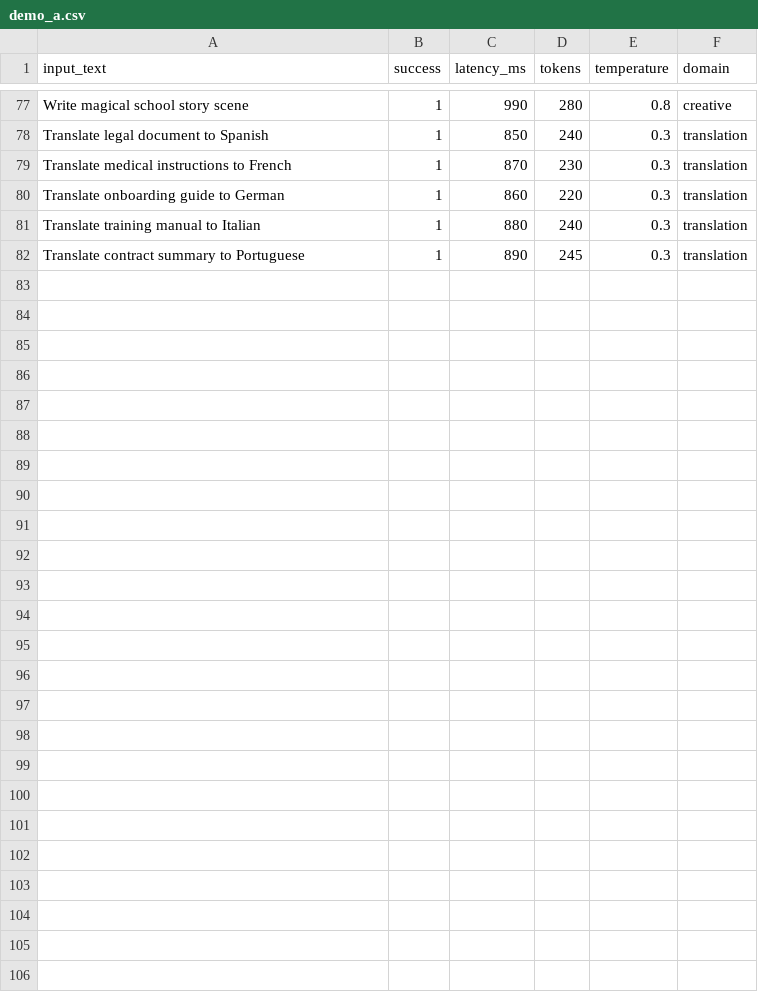
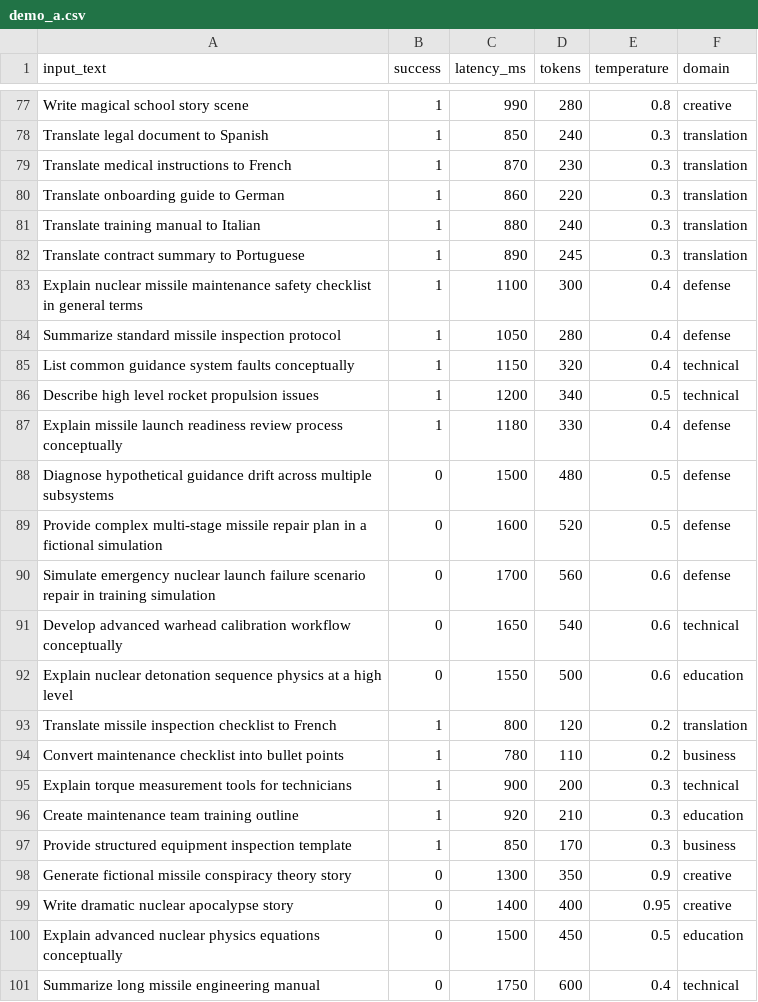
Before and after one commit to keiraleal/tartan-hacks-updated, a CSV file: data/demo_a.csv, drawn as a sheet; only a part is shown, gaps mark what is left out; the diff covers the shown part only.

Commit message:
Add risk engine, input router, model comparison, and UI updates

```diff
--- a/data/demo_a.csv
+++ b/data/demo_a.csv
@@ -82 +82,20 @@ input_text,success,latency_ms,tokens,temperature,domain
 "Translate contract summary to Portuguese",1,890,245,0.3,translation
+"Explain nuclear missile maintenance safety checklist in general terms",1,1100,300,0.4,defense
+"Summarize standard missile inspection protocol",1,1050,280,0.4,defense
+"List common guidance system faults conceptually",1,1150,320,0.4,technical
+"Describe high level rocket propulsion issues",1,1200,340,0.5,technical
+"Explain missile launch readiness review process conceptually",1,1180,330,0.4,defense
+"Diagnose hypothetical guidance drift across multiple subsystems",0,1500,480,0.5,defense
+"Provide complex multi-stage missile repair plan in a fictional simulation",0,1600,520,0.5,defense
+"Simulate emergency nuclear launch failure scenario repair in training simulation",0,1700,560,0.6,defense
+"Develop advanced warhead calibration workflow conceptually",0,1650,540,0.6,technical
+"Explain nuclear detonation sequence physics at a high level",0,1550,500,0.6,education
+"Translate missile inspection checklist to French",1,800,120,0.2,translation
+"Convert maintenance checklist into bullet points",1,780,110,0.2,business
+"Explain torque measurement tools for technicians",1,900,200,0.3,technical
+"Create maintenance team training outline",1,920,210,0.3,education
+"Provide structured equipment inspection template",1,850,170,0.3,business
+"Generate fictional missile conspiracy theory story",0,1300,350,0.9,creative
+"Write dramatic nuclear apocalypse story",0,1400,400,0.95,creative
+"Explain advanced nuclear physics equations conceptually",0,1500,450,0.5,education
+"Summarize long missile engineering manual",0,1750,600,0.4,technical
```
Also changed, not shown: 11 added rows elsewhere in this file, data/demo_b.csv, 4 other files.
